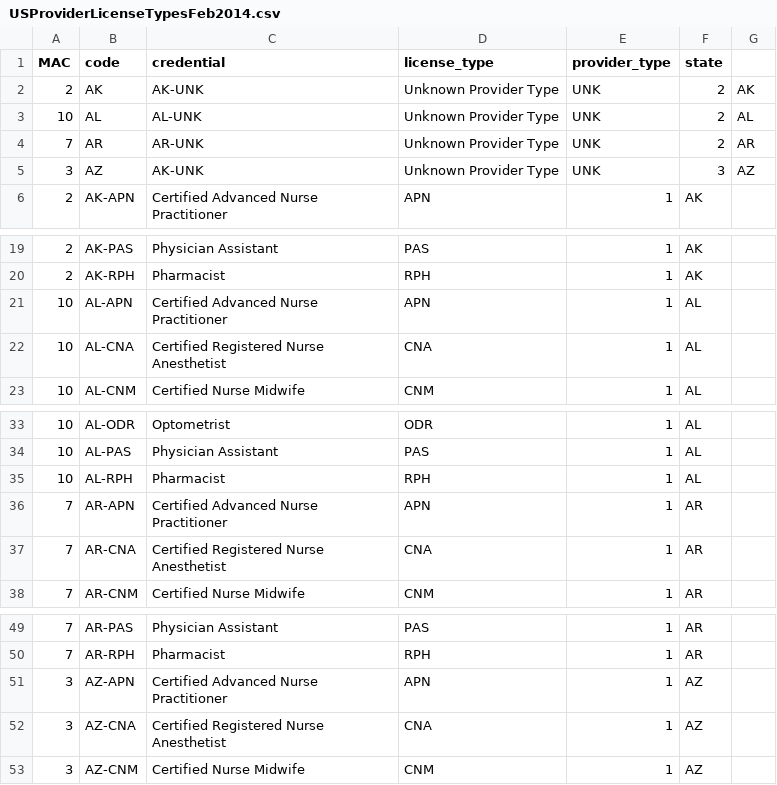
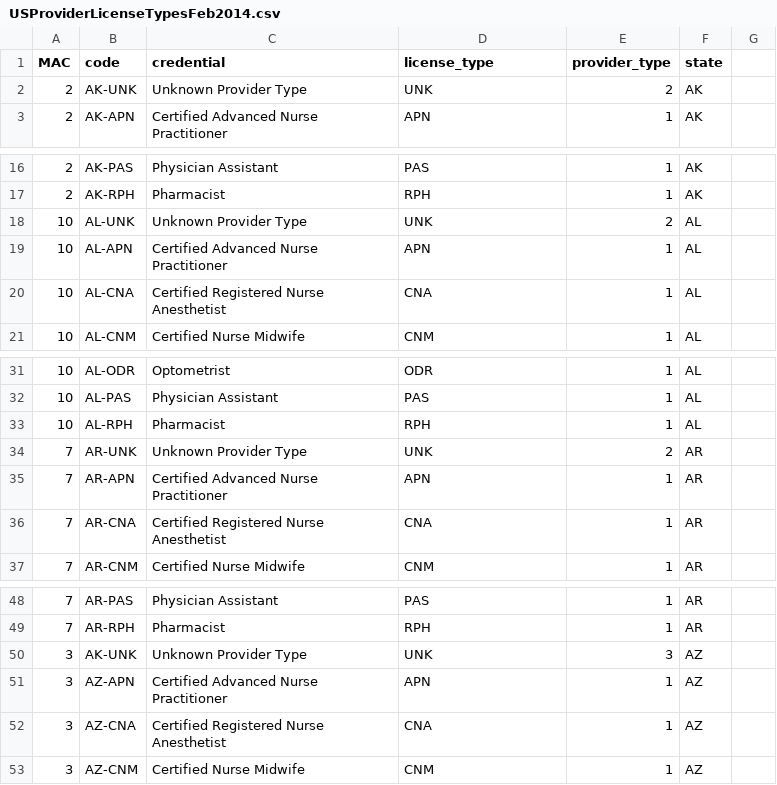
Before and after one commit to HHSIDEAlab/mlvs, a CSV file: docs/USProviderLicenseTypesFeb2014.csv, drawn as a sheet; only a part is shown, gaps mark what is left out.

Commit message:
Fixed typos in CSV

```diff
--- a/docs/USProviderLicenseTypesFeb2014.csv
+++ b/docs/USProviderLicenseTypesFeb2014.csv
@@ -1,6 +1,3 @@
 MAC,code,credential,license_type,provider_type,state
-2,AK, AK-UNK, Unknown Provider Type, UNK, 2, AK
-10,AL, AL-UNK, Unknown Provider Type, UNK, 2, AL
-7,AR, AR-UNK, Unknown Provider Type, UNK, 2, AR
-3, AZ, AK-UNK, Unknown Provider Type, UNK, 3, AZ
+2,AK-UNK, Unknown Provider Type, UNK, 2, AK
 2,AK-APN,Certified Advanced Nurse Practitioner,APN,1,AK
@@ -20,2 +17,3 @@ MAC,code,credential,license_type,provider_type,state
 2,AK-RPH,Pharmacist,RPH,1,AK
+10,AL-UNK, Unknown Provider Type, UNK, 2, AL
 10,AL-APN,Certified Advanced Nurse Practitioner,APN,1,AL
@@ -35,2 +33,3 @@ MAC,code,credential,license_type,provider_type,state
 10,AL-RPH,Pharmacist,RPH,1,AL
+7,AR-UNK, Unknown Provider Type, UNK, 2, AR
 7,AR-APN,Certified Advanced Nurse Practitioner,APN,1,AR
@@ -50,2 +49,3 @@ MAC,code,credential,license_type,provider_type,state
 7,AR-RPH,Pharmacist,RPH,1,AR
+3, AK-UNK, Unknown Provider Type, UNK, 3, AZ
 3,AZ-APN,Certified Advanced Nurse Practitioner,APN,1,AZ
```
